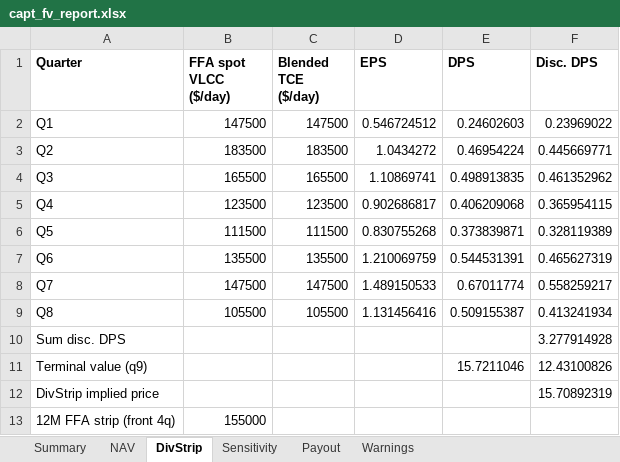
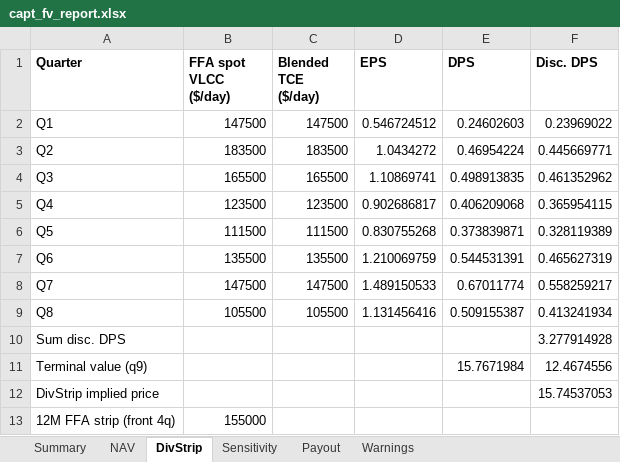
Before and after one commit to dav204/crude-tanker-fv, an Excel workbook: outputs/capt_fv_report.xlsx, sheet DivStrip, drawn as a sheet; values as stored, in another font and other column widths than the file's, no borders; the diff names each change by its address in the sheet, - before the commit and + after, or states it on an @@ line.

```diff
--- a/outputs/capt_fv_report.xlsx (sheet DivStrip)
+++ b/outputs/capt_fv_report.xlsx (sheet DivStrip)
-E11 (DPS): 15.7211046
+E11 (DPS): 15.7671984
-F11 (Disc. DPS): 12.43100826
+F11 (Disc. DPS): 12.4674556
-F12 (Disc. DPS): 15.70892319
+F12 (Disc. DPS): 15.74537053
```
Also changed, not shown: sheet Sensitivity, sheet NAV, sheet Summary, outputs/asc_fv_report.xlsx, outputs/broker_nav_sweep.xlsx, 50 other files.
